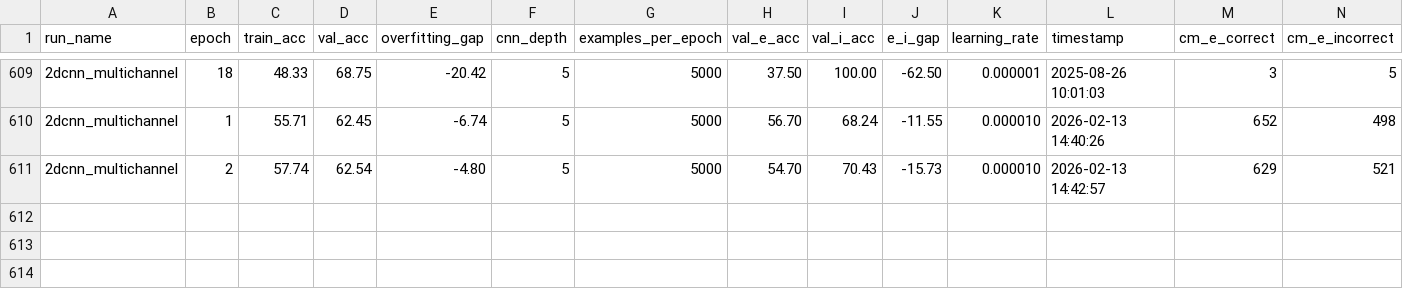
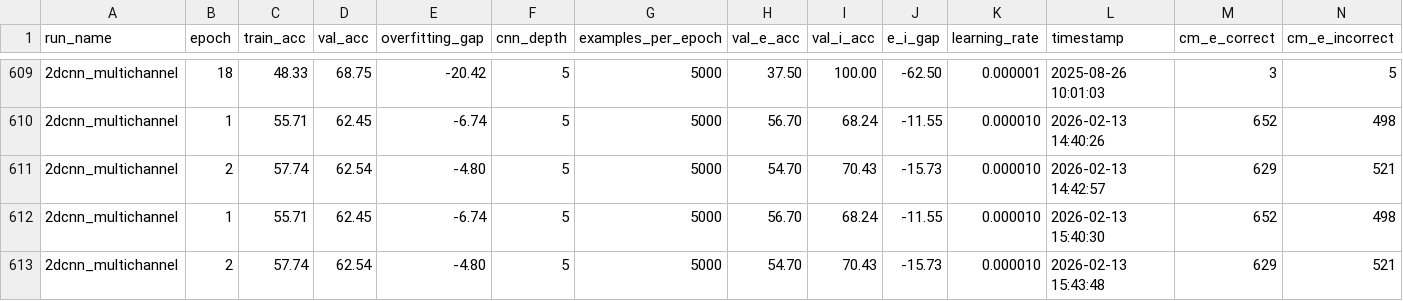
Before and after one commit to tmoldwin/SynClass, a CSV file: sweep_results.csv, drawn as a sheet; only a part is shown, gaps mark what is left out; rows hold the shown columns only; the diff names each change by its address in the sheet, - before the commit and + after, or states it on an @@ line.

```diff
--- a/sweep_results.csv
+++ b/sweep_results.csv
+row 612: 2dcnn_multichannel | 1 | 55.71 | 62.45 | -6.74 | 5 | 5000 | 56.70 | 68.24 | -11.55 | 0.000010 | 2026-02-13 15:40:30 | 652 | 498
+row 613: 2dcnn_multichannel | 2 | 57.74 | 62.54 | -4.80 | 5 | 5000 | 54.70 | 70.43 | -15.73 | 0.000010 | 2026-02-13 15:43:48 | 629 | 521
```
Also changed, not shown: 8 other files.
